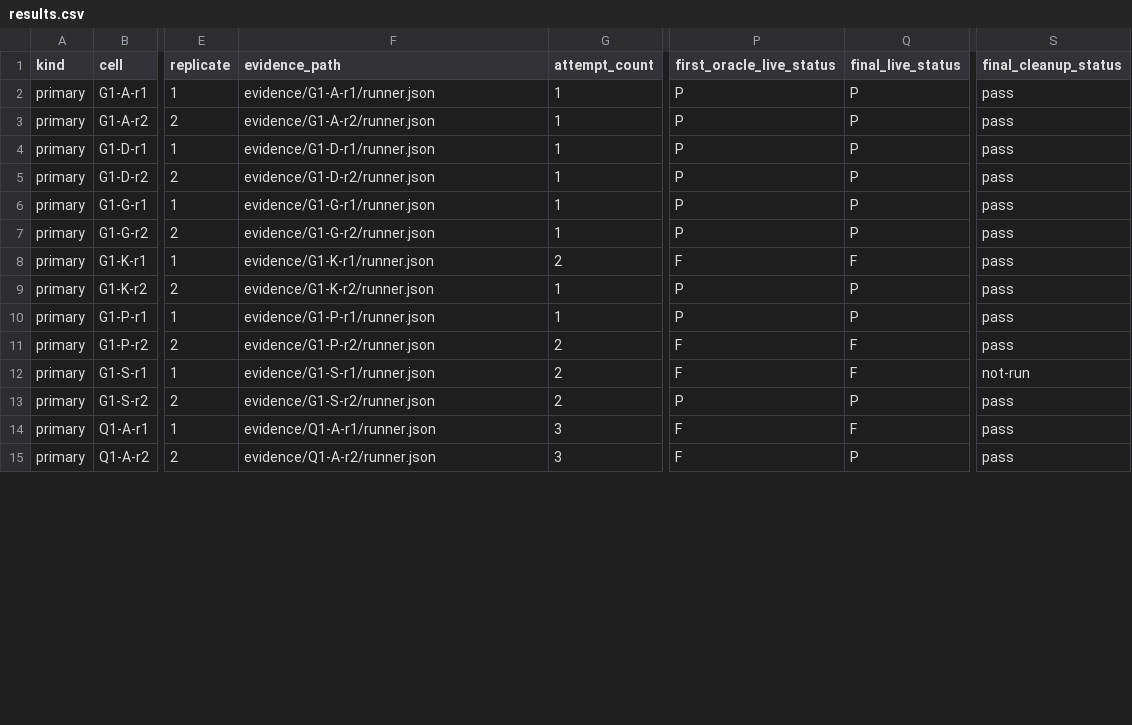
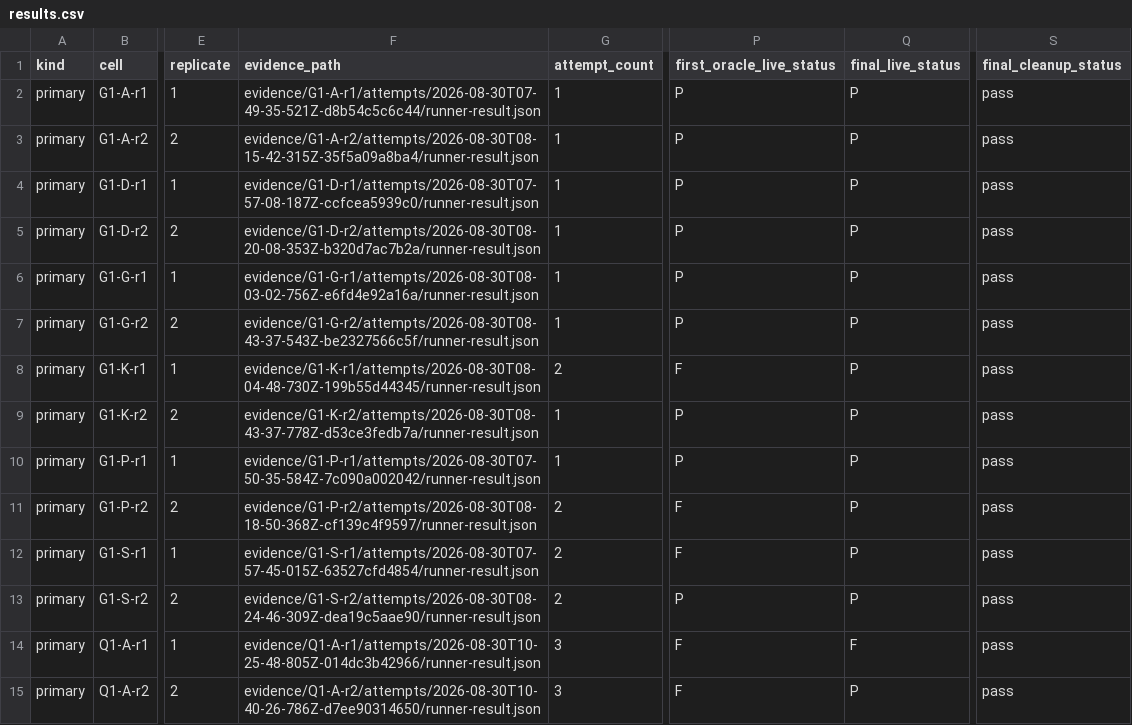
Before and after one commit to mk3008/ashiba, a CSV file: docs/evaluations/current-ashiba-competitive-benchmark-v3/results.csv, drawn as a sheet; only a part is shown, gaps mark what is left out; the diff covers the shown part only; the diff names each change by its address in the sheet, - before the commit and + after, or states it on an @@ line.

Commit message:
docs: correct benchmark result aggregation

```diff
--- a/docs/evaluations/current-ashiba-competitive-benchmark-v3/results.csv
+++ b/docs/evaluations/current-ashiba-competitive-benchmark-v3/results.csv
-F2 (evidence_path): evidence/G1-A-r1/runner.json
+F2 (evidence_path): evidence/G1-A-r1/attempts/2026-08-30T07-49-35-521Z-d8b54c5c6c44/runner-result.json
-F3 (evidence_path): evidence/G1-A-r2/runner.json
+F3 (evidence_path): evidence/G1-A-r2/attempts/2026-08-30T08-15-42-315Z-35f5a09a8ba4/runner-result.json
-F4 (evidence_path): evidence/G1-D-r1/runner.json
+F4 (evidence_path): evidence/G1-D-r1/attempts/2026-08-30T07-57-08-187Z-ccfcea5939c0/runner-result.json
-F5 (evidence_path): evidence/G1-D-r2/runner.json
+F5 (evidence_path): evidence/G1-D-r2/attempts/2026-08-30T08-20-08-353Z-b320d7ac7b2a/runner-result.json
-F6 (evidence_path): evidence/G1-G-r1/runner.json
+F6 (evidence_path): evidence/G1-G-r1/attempts/2026-08-30T08-03-02-756Z-e6fd4e92a16a/runner-result.json
-F7 (evidence_path): evidence/G1-G-r2/runner.json
+F7 (evidence_path): evidence/G1-G-r2/attempts/2026-08-30T08-43-37-543Z-be2327566c5f/runner-result.json
-F8 (evidence_path): evidence/G1-K-r1/runner.json
+F8 (evidence_path): evidence/G1-K-r1/attempts/2026-08-30T08-04-48-730Z-199b55d44345/runner-result.json
-Q8 (final_live_status): F
+Q8 (final_live_status): P
-F9 (evidence_path): evidence/G1-K-r2/runner.json
+F9 (evidence_path): evidence/G1-K-r2/attempts/2026-08-30T08-43-37-778Z-d53ce3fedb7a/runner-result.json
-F10 (evidence_path): evidence/G1-P-r1/runner.json
+F10 (evidence_path): evidence/G1-P-r1/attempts/2026-08-30T07-50-35-584Z-7c090a002042/runner-result.json
-F11 (evidence_path): evidence/G1-P-r2/runner.json
+F11 (evidence_path): evidence/G1-P-r2/attempts/2026-08-30T08-18-50-368Z-cf139c4f9597/runner-result.json
-Q11:Q12 (final_live_status): F
+Q11:Q12 (final_live_status): P
-F12 (evidence_path): evidence/G1-S-r1/runner.json
+F12 (evidence_path): evidence/G1-S-r1/attempts/2026-08-30T07-57-45-015Z-63527cfd4854/runner-result.json
-S12 (final_cleanup_status): not-run
+S12 (final_cleanup_status): pass
-F13 (evidence_path): evidence/G1-S-r2/runner.json
+F13 (evidence_path): evidence/G1-S-r2/attempts/2026-08-30T08-24-46-309Z-dea19c5aae90/runner-result.json
-F14 (evidence_path): evidence/Q1-A-r1/runner.json
+F14 (evidence_path): evidence/Q1-A-r1/attempts/2026-08-30T10-25-48-805Z-014dc3b42966/runner-result.json
-F15 (evidence_path): evidence/Q1-A-r2/runner.json
+F15 (evidence_path): evidence/Q1-A-r2/attempts/2026-08-30T10-40-26-786Z-d7ee90314650/runner-result.json
```
Also changed, not shown: 41 edited cells elsewhere in this file, 12 other files.
